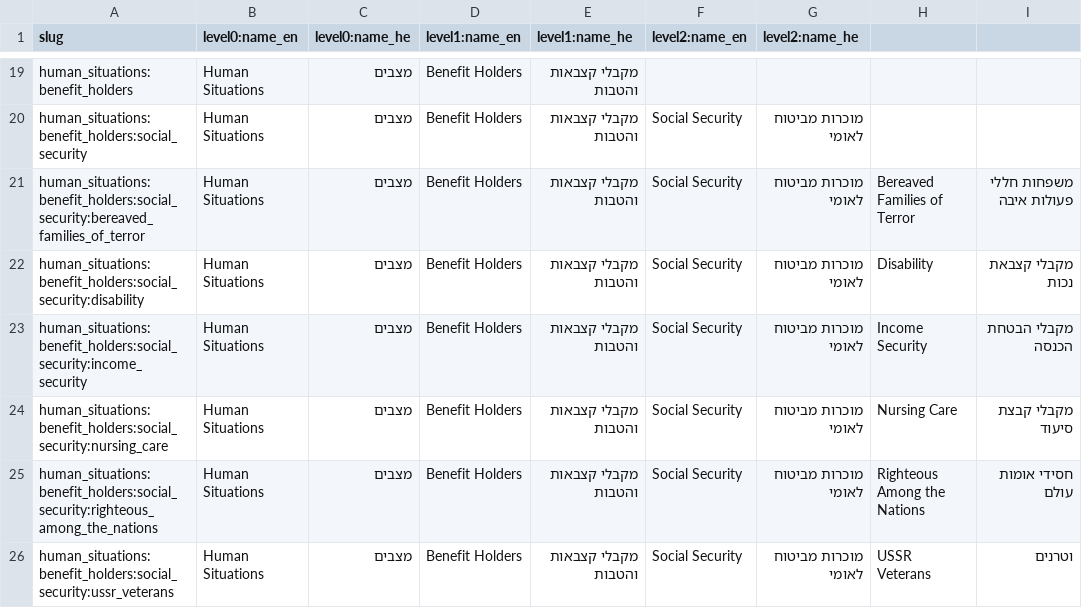
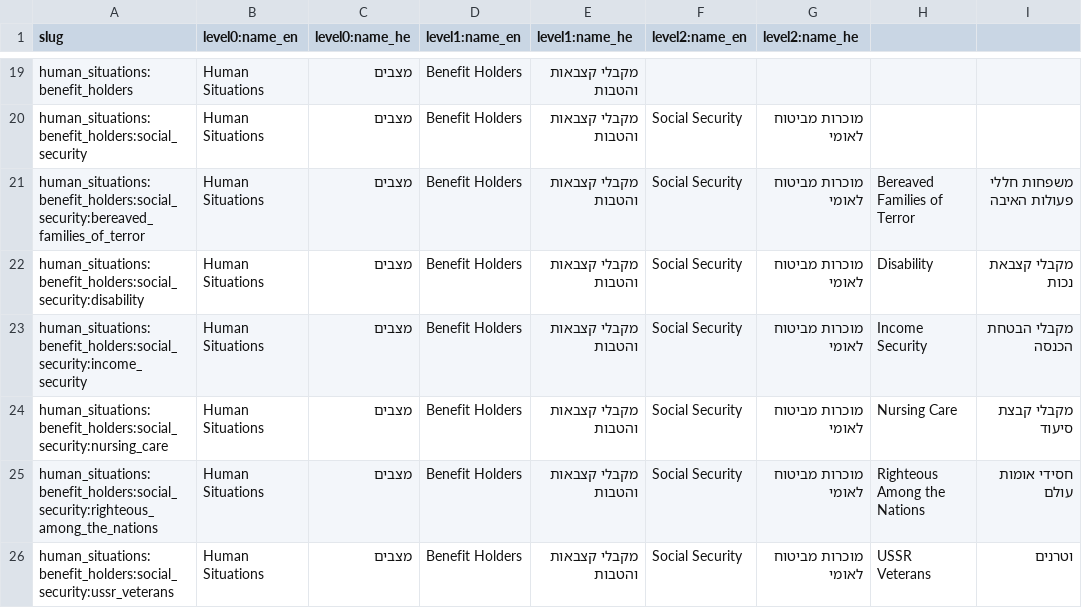
Before and after one commit to morchickit/openeligibility, a CSV file: formats/situations.csv, drawn as a sheet; only a part is shown, gaps mark what is left out.

```diff
--- a/formats/situations.csv
+++ b/formats/situations.csv
@@ -20,3 +20,3 @@ human_situations:benefit_holders,Human Situations,מצבים,Benefit Holders,מ
 human_situations:benefit_holders:social_security,Human Situations,מצבים,Benefit Holders,מקבלי קצבאות והטבות,Social Security,מוכרות מביטוח לאומי
-human_situations:benefit_holders:social_security:bereaved_families_of_terror,Human Situations,מצבים,Benefit Holders,מקבלי קצבאות והטבות,Social Security,מוכרות מביטוח לאומי,Bereaved Families of Terror,משפחות חללי פעולות איבה
+human_situations:benefit_holders:social_security:bereaved_families_of_terror,Human Situations,מצבים,Benefit Holders,מקבלי קצבאות והטבות,Social Security,מוכרות מביטוח לאומי,Bereaved Families of Terror,משפחות חללי פעולות האיבה
 human_situations:benefit_holders:social_security:disability,Human Situations,מצבים,Benefit Holders,מקבלי קצבאות והטבות,Social Security,מוכרות מביטוח לאומי,Disability,מקבלי קצבאת נכות
```
Also changed, not shown: formats/places.csv, formats/services.csv, 2 other files.
